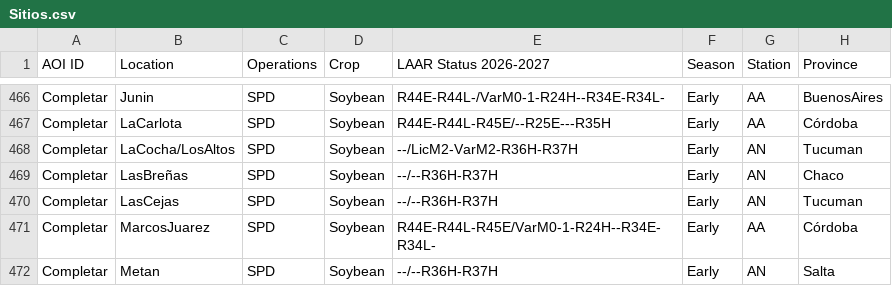
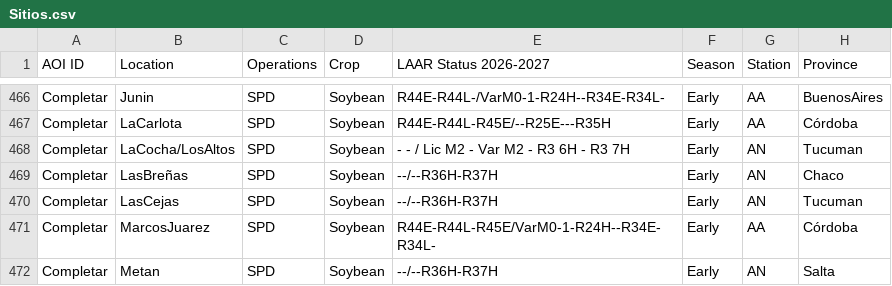
Before and after one commit to LAAR-TESTING-AR/field-trial-map, a CSV file: Sitios.csv, drawn as a sheet; only a part is shown, gaps mark what is left out; the diff covers the shown part only; the diff names each change by its address in the sheet, - before the commit and + after, or states it on an @@ line.

```diff
--- a/Sitios.csv
+++ b/Sitios.csv
-E468 (LAAR Status 2026-2027): --/LicM2-VarM2-R36H-R37H
+E468 (LAAR Status 2026-2027): - - / Lic M2 - Var M2 - R3 6H - R3 7H
```
Also changed, not shown: 7 edited cells elsewhere in this file.
